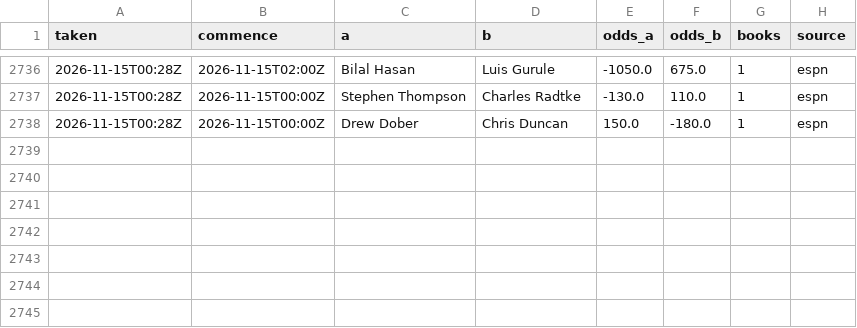
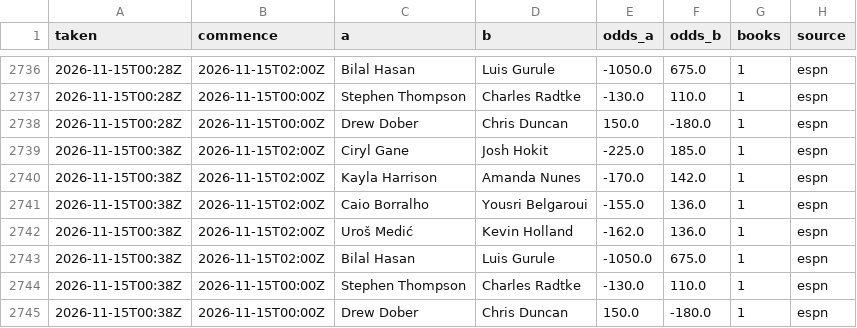
Before and after one commit to Jono-bit-trade/jonos-ufc-picks, a CSV file: data/line_history.csv, drawn as a sheet; only a part is shown, gaps mark what is left out.

```diff
--- a/data/line_history.csv
+++ b/data/line_history.csv
@@ -2738 +2738,8 @@ taken,commence,a,b,odds_a,odds_b,books,source
 2026-11-15T00:28Z,2026-11-15T00:00Z,Drew Dober,Chris Duncan,150.0,-180.0,1,espn
+2026-11-15T00:38Z,2026-11-15T02:00Z,Ciryl Gane,Josh Hokit,-225.0,185.0,1,espn
+2026-11-15T00:38Z,2026-11-15T02:00Z,Kayla Harrison,Amanda Nunes,-170.0,142.0,1,espn
+2026-11-15T00:38Z,2026-11-15T02:00Z,Caio Borralho,Yousri Belgaroui,-155.0,136.0,1,espn
+2026-11-15T00:38Z,2026-11-15T02:00Z,Uroš Medić,Kevin Holland,-162.0,136.0,1,espn
+2026-11-15T00:38Z,2026-11-15T02:00Z,Bilal Hasan,Luis Gurule,-1050.0,675.0,1,espn
+2026-11-15T00:38Z,2026-11-15T00:00Z,Stephen Thompson,Charles Radtke,-130.0,110.0,1,espn
+2026-11-15T00:38Z,2026-11-15T00:00Z,Drew Dober,Chris Duncan,150.0,-180.0,1,espn
```
Also changed, not shown: data/espn_card.csv, data/espn_results.csv, 6 other files.
